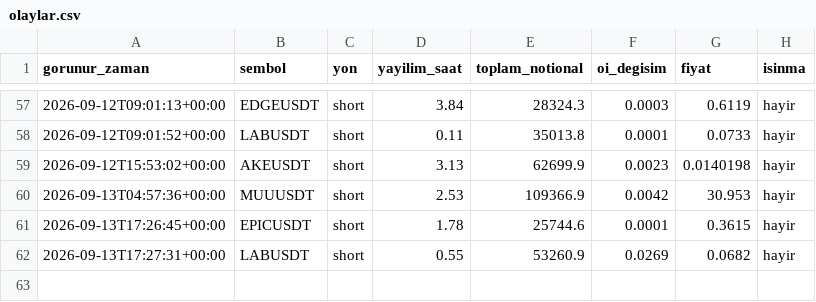
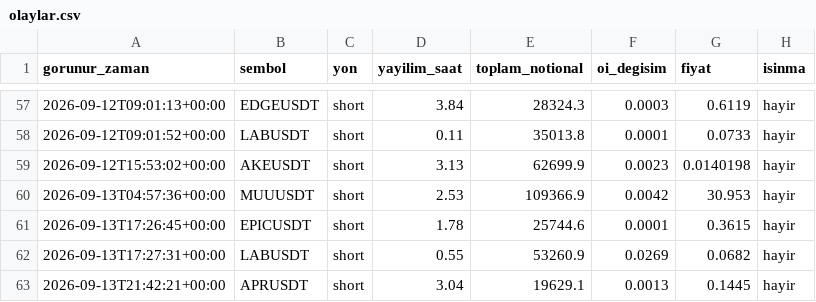
Before and after one commit to varmlx/balina-dedektor, a CSV file: olaylar.csv, drawn as a sheet; only a part is shown, gaps mark what is left out; the diff names each change by its address in the sheet, - before the commit and + after, or states it on an @@ line.

```diff
--- a/olaylar.csv
+++ b/olaylar.csv
+row 63: 2026-09-13T21:42:21+00:00 | APRUSDT | short | 3.04 | 19629.1 | 0.0013 | 0.1445 | hayir
```
Also changed, not shown: 2 other files.
